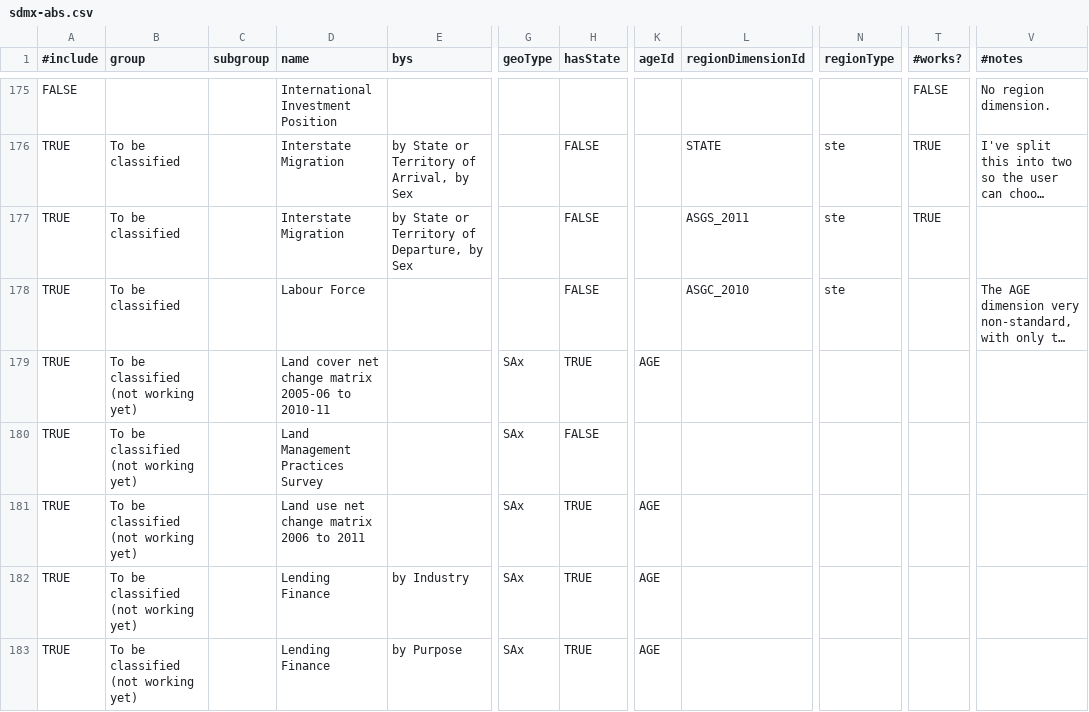
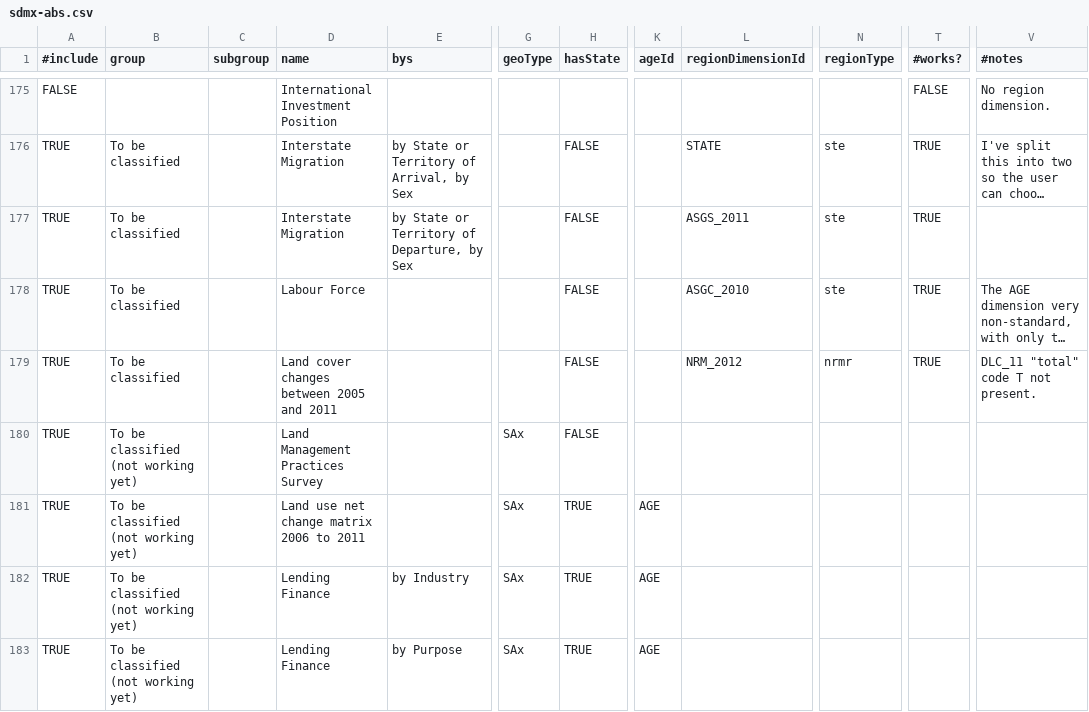
Before and after one commit to harshurampur/NationalMap-Catalog, a CSV file: datasources/sdmx-abs.csv, drawn as a sheet; only a part is shown, gaps mark what is left out; long unchanged cells end in …; the diff names each change by its address in the sheet, - before the commit and + after, or states it on an @@ line.

Commit message:
Land cover changes working

```diff
--- a/datasources/sdmx-abs.csv
+++ b/datasources/sdmx-abs.csv
-T178:T179 (#works?): (empty)
+T178:T179 (#works?): TRUE
-B179 (group): To be classified (not working yet)
+B179 (group): To be classified
-D179 (name): Land cover net change matrix 2005-06 to 2010-11
+D179 (name): Land cover changes between 2005 and 2011
-G179 (geoType): SAx
+G179 (geoType): (empty)
-H179 (hasState): TRUE
+H179 (hasState): FALSE
-K179 (ageId): AGE
+K179 (ageId): (empty)
-L179 (regionDimensionId): (empty)
+L179 (regionDimensionId): NRM_2012
-N179 (regionType): (empty)
+N179 (regionType): nrmr
-V179 (#notes): (empty)
+V179 (#notes): DLC_11 "total" code T not present.
```
Also changed, not shown: 1 other file.
